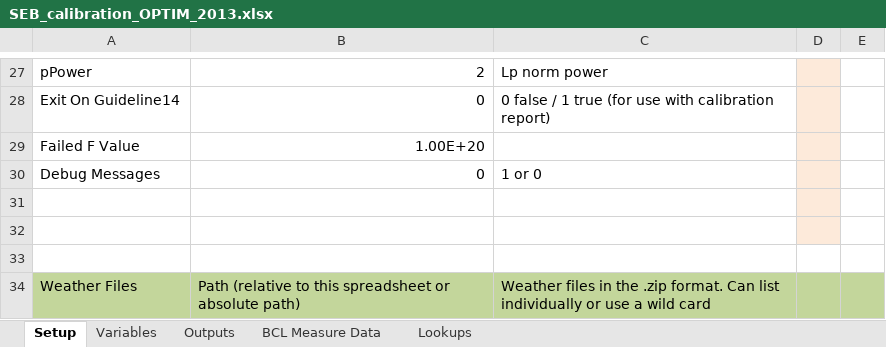
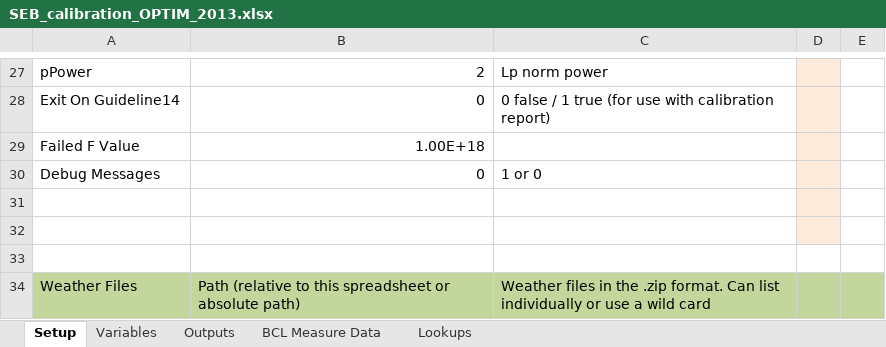
Before and after one commit to NREL/OpenStudio-analysis-spreadsheet, an Excel workbook: projects/SEB_calibration_OPTIM_2013.xlsx, sheet Setup, drawn as a sheet; only a part is shown, gaps mark what is left out; values as stored, in another font and other column widths than the file's, no borders; the diff names each change by its address in the sheet, - before the commit and + after, or states it on an @@ line.

```diff
--- a/projects/SEB_calibration_OPTIM_2013.xlsx (sheet Setup)
+++ b/projects/SEB_calibration_OPTIM_2013.xlsx (sheet Setup)
-B29: 1.00E+20
+B29: 1.00E+18
```
Also changed, not shown: projects/SEB_Sobol_2013.xlsx, projects/SEB_calibration_PSO_2013.xlsx, 5 other files.
